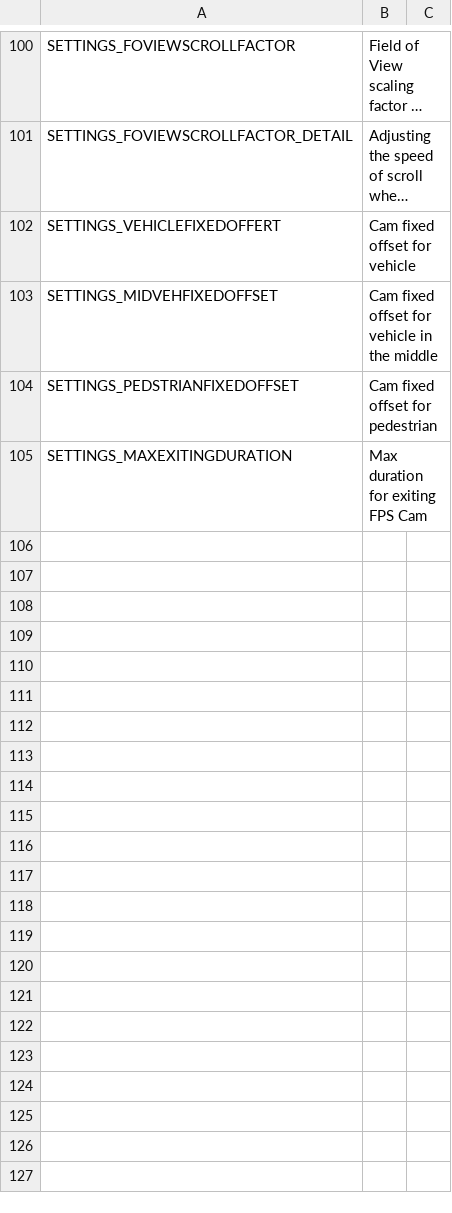
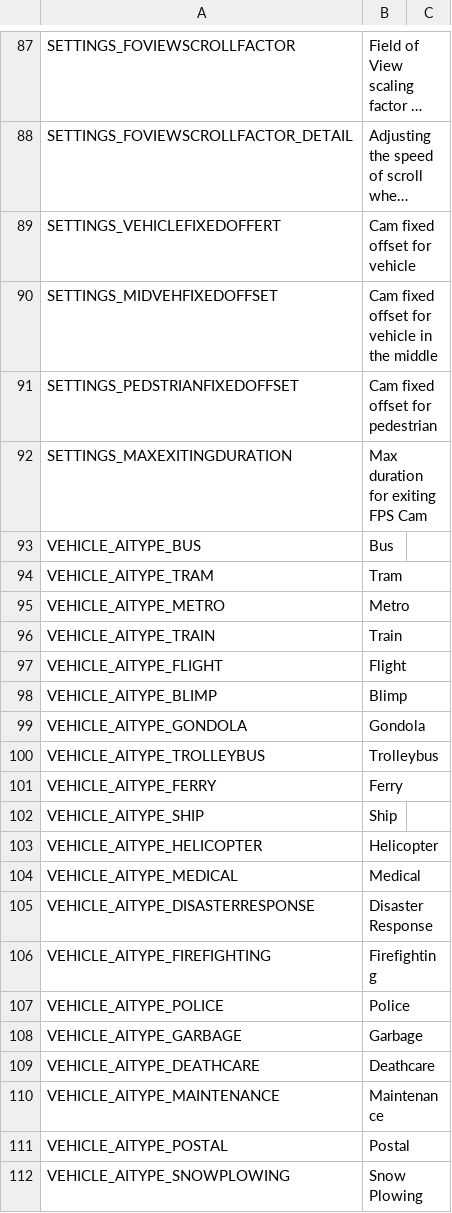
Before and after one commit to will258012/CSkyL, a CSV file: Translations/en-EN.csv, drawn as a sheet; only a part is shown, gaps mark what is left out; long unchanged cells end in …; the diff covers the shown part only.

```diff
--- a/Translations/en-EN.csv
+++ b/Translations/en-EN.csv
@@ -105 +92,21 @@
 "SETTINGS_MAXEXITINGDURATION","Max duration for exiting FPS Cam",""
+"VEHICLE_AITYPE_BUS","Bus",""
+"VEHICLE_AITYPE_TRAM","Tram",""
+"VEHICLE_AITYPE_METRO","Metro",""
+"VEHICLE_AITYPE_TRAIN","Train",""
+"VEHICLE_AITYPE_FLIGHT","Flight",""
+"VEHICLE_AITYPE_BLIMP","Blimp",""
+"VEHICLE_AITYPE_GONDOLA","Gondola",""
+"VEHICLE_AITYPE_TROLLEYBUS","Trolleybus",""
+"VEHICLE_AITYPE_FERRY","Ferry",""
+"VEHICLE_AITYPE_SHIP","Ship",""
+"VEHICLE_AITYPE_HELICOPTER","Helicopter",""
+"VEHICLE_AITYPE_MEDICAL","Medical",""
+"VEHICLE_AITYPE_DISASTERRESPONSE","Disaster Response",""
+"VEHICLE_AITYPE_FIREFIGHTING","Firefighting",""
+"VEHICLE_AITYPE_POLICE","Police",""
+"VEHICLE_AITYPE_GARBAGE","Garbage",""
+"VEHICLE_AITYPE_DEATHCARE","Deathcare",""
+"VEHICLE_AITYPE_MAINTENANCE","Maintenance",""
+"VEHICLE_AITYPE_POSTAL","Postal",""
+"VEHICLE_AITYPE_SNOWPLOWING","Snow Plowing",""
```
Also changed, not shown: 32 added rows, 13 removed rows and 7 edited cells elsewhere in this file, Translations/zh-CN.csv, 4 other files.
